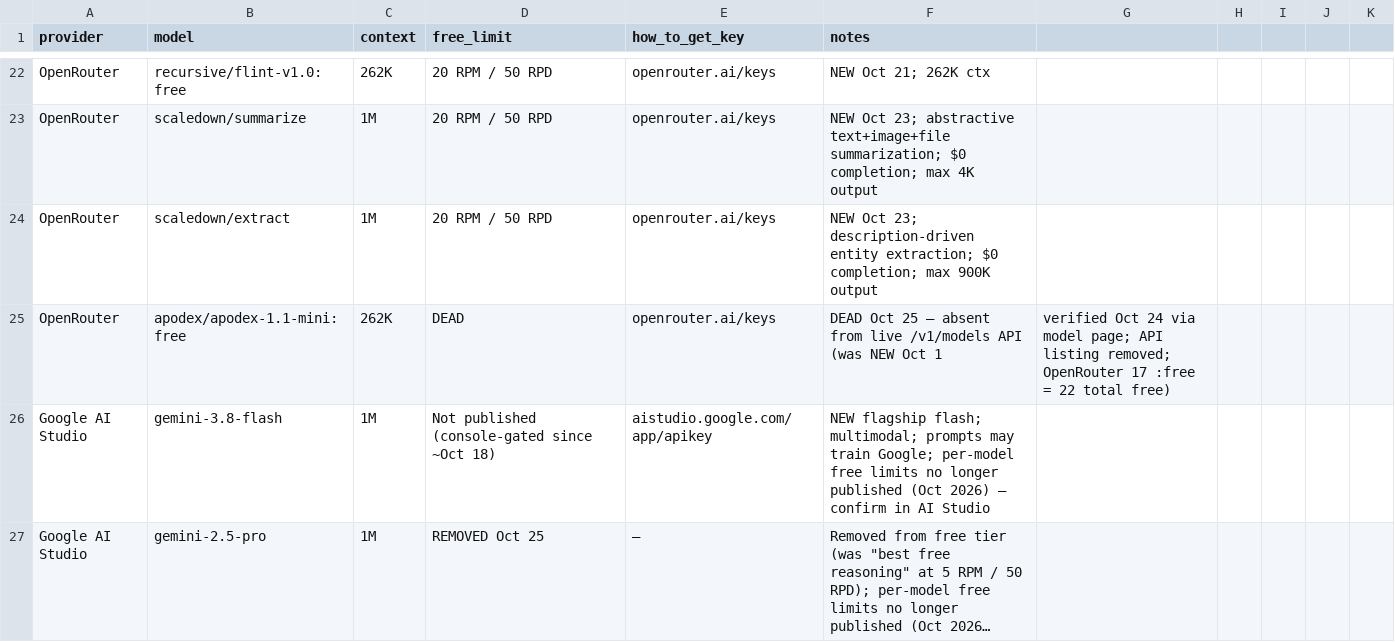
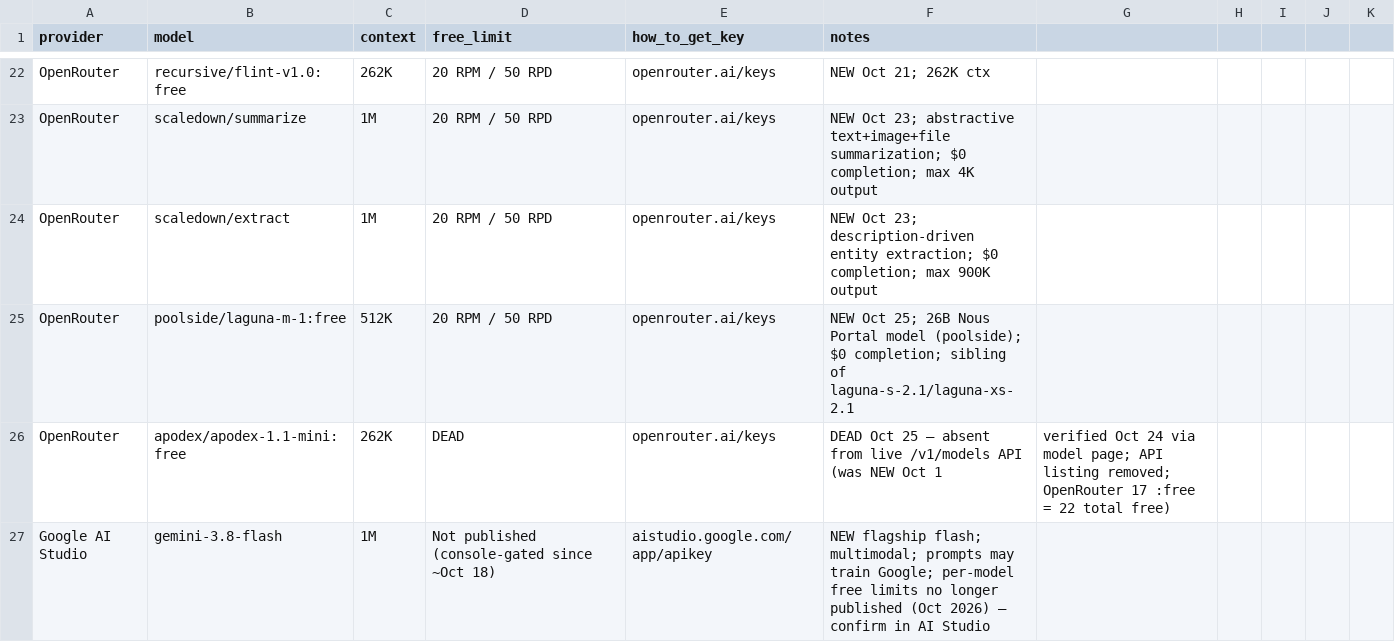
Before and after one commit to NostrDanish/freellm-watch, a CSV file: models.csv, drawn as a sheet; only a part is shown, gaps mark what is left out; the shorter side is filled out with more unchanged rows; long unchanged cells end in …; the diff covers the shown part only; the diff names each change by its address in the sheet, - before the commit and + after, or states it on an @@ line.

```diff
--- a/models.csv
+++ b/models.csv
+row 25: OpenRouter | poolside/laguna-m-1:free | 512K | 20 RPM / 50 RPD | openrouter.ai/keys | NEW Oct 25; 26B Nous Portal model (poolside); $0 completion; sibling of laguna-s-2.1/laguna-xs-2.1
```
Also changed, not shown: 2 added rows elsewhere in this file, 1 other file.
